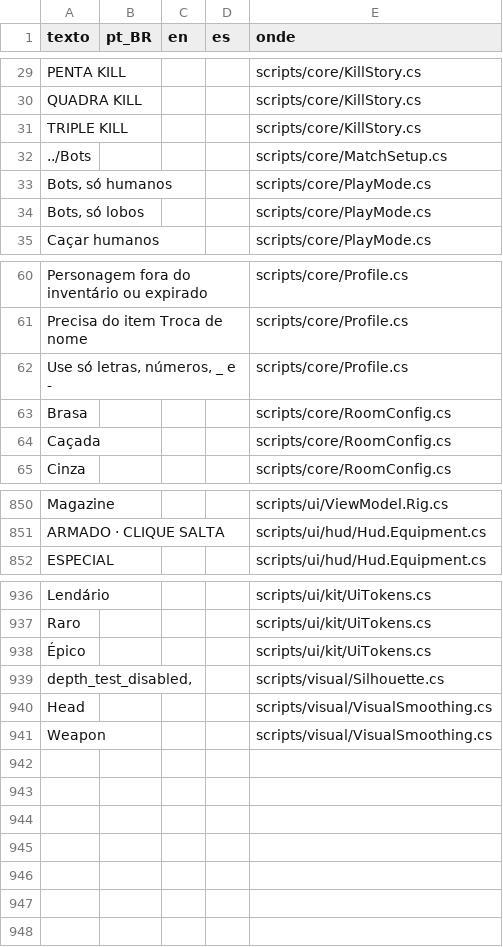
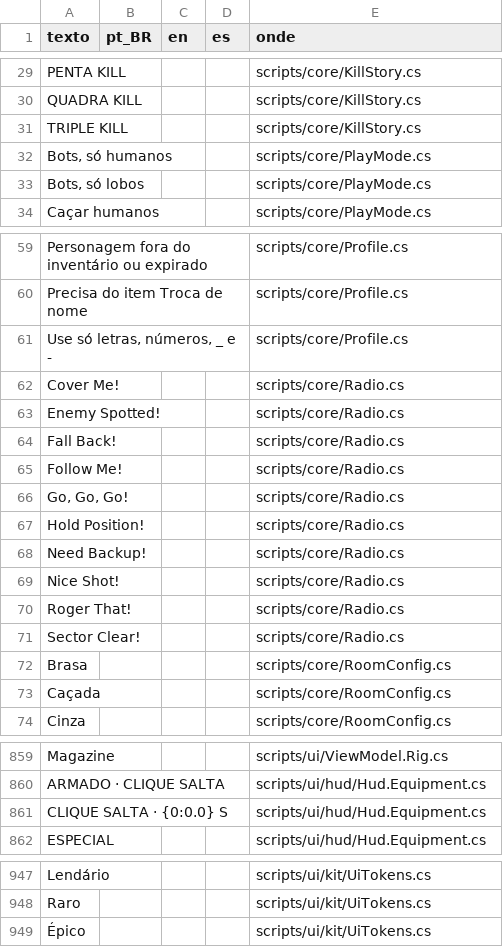
Before and after one commit to jhonatabonadio1/alcateia, a CSV file: assets/i18n/textos.csv, drawn as a sheet; only a part is shown, gaps mark what is left out; removed rows and columns are numbered as before the commit, all else as after; the diff covers the shown part only; the diff names each change by its address in the sheet, - before the commit and + after, or states it on an @@ line.

```diff
--- a/assets/i18n/textos.csv
+++ b/assets/i18n/textos.csv
-row 32: ../Bots |  |  |  | scripts/core/MatchSetup.cs
+row 62: Cover Me! |  |  |  | scripts/core/Radio.cs
+row 63: Enemy Spotted! |  |  |  | scripts/core/Radio.cs
+row 64: Fall Back! |  |  |  | scripts/core/Radio.cs
+row 65: Follow Me! |  |  |  | scripts/core/Radio.cs
+row 66: Go, Go, Go! |  |  |  | scripts/core/Radio.cs
+row 67: Hold Position! |  |  |  | scripts/core/Radio.cs
+row 68: Need Backup! |  |  |  | scripts/core/Radio.cs
+row 69: Nice Shot! |  |  |  | scripts/core/Radio.cs
+row 70: Roger That! |  |  |  | scripts/core/Radio.cs
+row 71: Sector Clear! |  |  |  | scripts/core/Radio.cs
+row 861: CLIQUE SALTA · {0:0.0} S |  |  |  | scripts/ui/hud/Hud.Equipment.cs
-row 939: depth_test_disabled, |  |  |  | scripts/visual/Silhouette.cs
-row 940: Head |  |  |  | scripts/visual/VisualSmoothing.cs
-row 941: Weapon |  |  |  | scripts/visual/VisualSmoothing.cs
```
Also changed, not shown: 1 added row and 2 edited cells elsewhere in this file, 54 other files.
